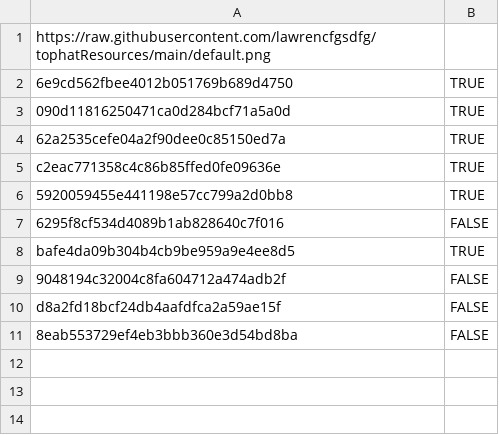
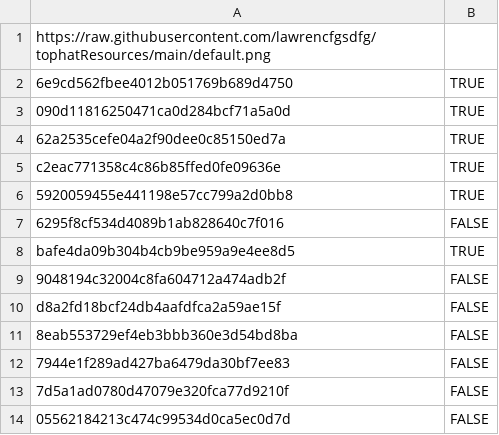
Before and after one commit to lawrencfgsdfg/tophatCapes, a CSV file: capes.csv, drawn as a sheet; the diff names each change by its address in the sheet, - before the commit and + after, or states it on an @@ line.

Commit message:
Update capes.csv

```diff
--- a/capes.csv
+++ b/capes.csv
+row 12: 7944e1f289ad427ba6479da30bf7ee83 | FALSE
+row 13: 7d5a1ad0780d47079e320fca77d9210f | FALSE
+row 14: 05562184213c474c99534d0ca5ec0d7d | FALSE
```
